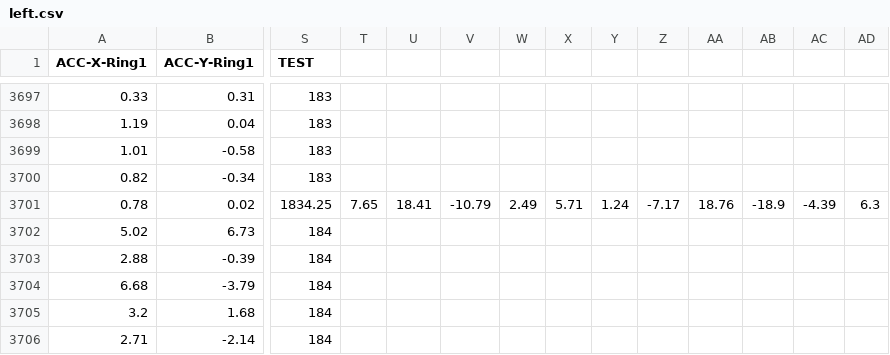
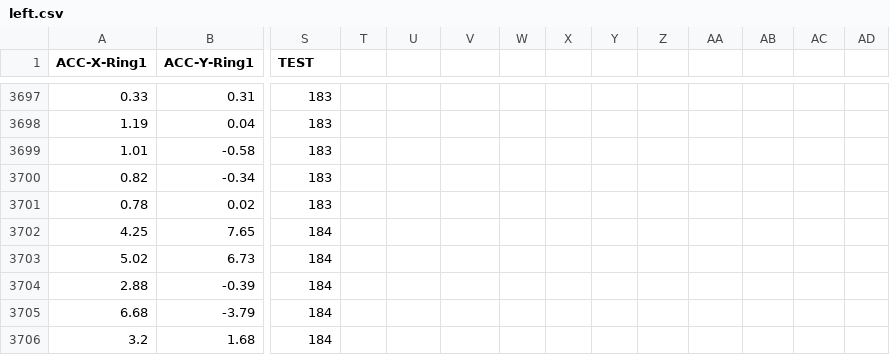
Before and after one commit to TeamFGRS/FingerGestureRecongnitionSystem, a CSV file: DataSet3/left.csv, drawn as a sheet; only a part is shown, gaps mark what is left out; the shorter side is filled out with more unchanged rows; rows hold the shown columns only; the diff covers the shown part only; the diff names each change by its address in the sheet, - before the commit and + after, or states it on an @@ line.

```diff
--- a/DataSet3/left.csv
+++ b/DataSet3/left.csv
-S3701 (TEST): 1834.25
+S3701 (TEST): 183
-T3701: 7.65
+T3701: (empty)
-U3701: 18.41
+U3701: (empty)
-V3701: -10.79
+V3701: (empty)
-W3701: 2.49
+W3701: (empty)
-X3701: 5.71
+X3701: (empty)
-Y3701: 1.24
+Y3701: (empty)
-Z3701: -7.17
+Z3701: (empty)
-AA3701: 18.76
+AA3701: (empty)
-AB3701: -18.9
+AB3701: (empty)
-AC3701: -4.39
+AC3701: (empty)
-AD3701: 6.3
+AD3701: (empty)
+row 3702: 4.25 | 7.65 | 184
```
Also changed, not shown: 7 edited cells elsewhere in this file, DataSet3/up.csv, 3 other files.
